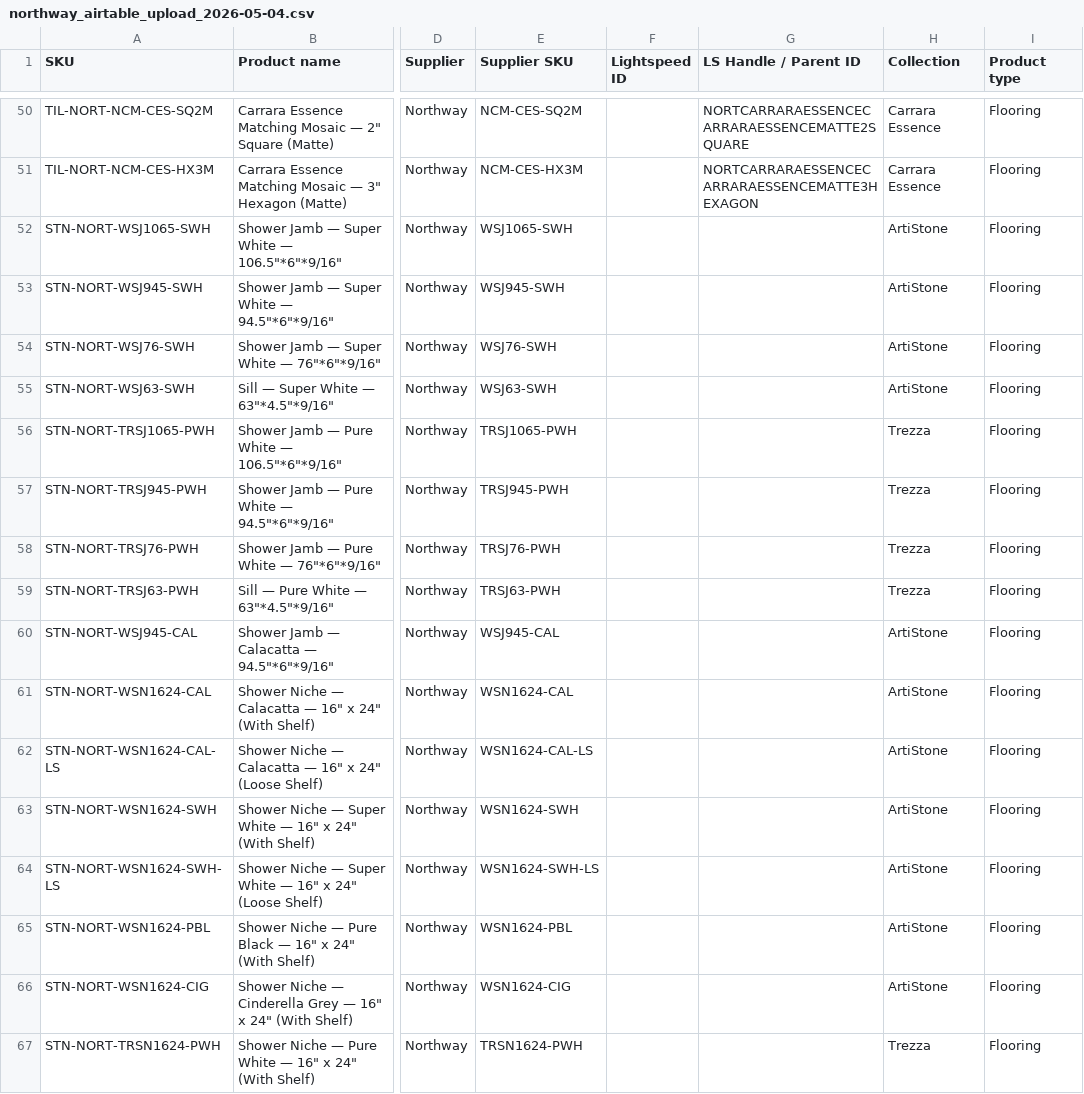
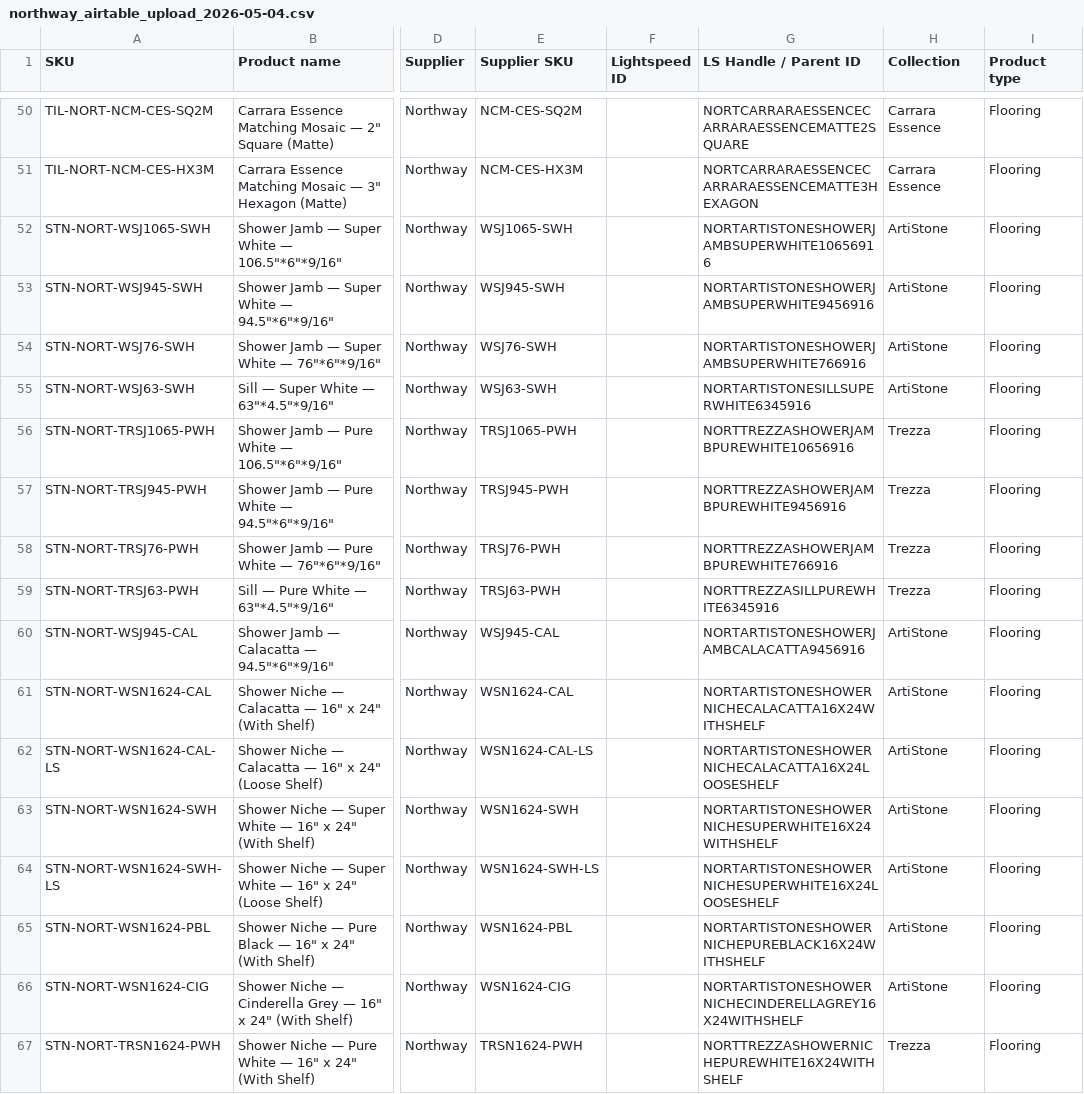
Before and after one commit to albertngo/titan-agents-repo, a CSV file: ingest/2026-09-10/northway_airtable_upload_2026-05-04.csv, drawn as a sheet; only a part is shown, gaps mark what is left out; the diff names each change by its address in the sheet, - before the commit and + after, or states it on an @@ line.

```diff
--- a/ingest/2026-09-10/northway_airtable_upload_2026-05-04.csv
+++ b/ingest/2026-09-10/northway_airtable_upload_2026-05-04.csv
-G52 (LS Handle / Parent ID): (empty)
+G52 (LS Handle / Parent ID): NORTARTISTONESHOWERJAMBSUPERWHITE10656916
-G53 (LS Handle / Parent ID): (empty)
+G53 (LS Handle / Parent ID): NORTARTISTONESHOWERJAMBSUPERWHITE9456916
-G54 (LS Handle / Parent ID): (empty)
+G54 (LS Handle / Parent ID): NORTARTISTONESHOWERJAMBSUPERWHITE766916
-G55 (LS Handle / Parent ID): (empty)
+G55 (LS Handle / Parent ID): NORTARTISTONESILLSUPERWHITE6345916
-G56 (LS Handle / Parent ID): (empty)
+G56 (LS Handle / Parent ID): NORTTREZZASHOWERJAMBPUREWHITE10656916
-G57 (LS Handle / Parent ID): (empty)
+G57 (LS Handle / Parent ID): NORTTREZZASHOWERJAMBPUREWHITE9456916
-G58 (LS Handle / Parent ID): (empty)
+G58 (LS Handle / Parent ID): NORTTREZZASHOWERJAMBPUREWHITE766916
-G59 (LS Handle / Parent ID): (empty)
+G59 (LS Handle / Parent ID): NORTTREZZASILLPUREWHITE6345916
-G60 (LS Handle / Parent ID): (empty)
+G60 (LS Handle / Parent ID): NORTARTISTONESHOWERJAMBCALACATTA9456916
-G61 (LS Handle / Parent ID): (empty)
+G61 (LS Handle / Parent ID): NORTARTISTONESHOWERNICHECALACATTA16X24WITHSHELF
-G62 (LS Handle / Parent ID): (empty)
+G62 (LS Handle / Parent ID): NORTARTISTONESHOWERNICHECALACATTA16X24LOOSESHELF
-G63 (LS Handle / Parent ID): (empty)
+G63 (LS Handle / Parent ID): NORTARTISTONESHOWERNICHESUPERWHITE16X24WITHSHELF
-G64 (LS Handle / Parent ID): (empty)
+G64 (LS Handle / Parent ID): NORTARTISTONESHOWERNICHESUPERWHITE16X24LOOSESHELF
-G65 (LS Handle / Parent ID): (empty)
+G65 (LS Handle / Parent ID): NORTARTISTONESHOWERNICHEPUREBLACK16X24WITHSHELF
-G66 (LS Handle / Parent ID): (empty)
+G66 (LS Handle / Parent ID): NORTARTISTONESHOWERNICHECINDERELLAGREY16X24WITHSHELF
-G67 (LS Handle / Parent ID): (empty)
+G67 (LS Handle / Parent ID): NORTTREZZASHOWERNICHEPUREWHITE16X24WITHSHELF
```
Also changed, not shown: 5 other files.
